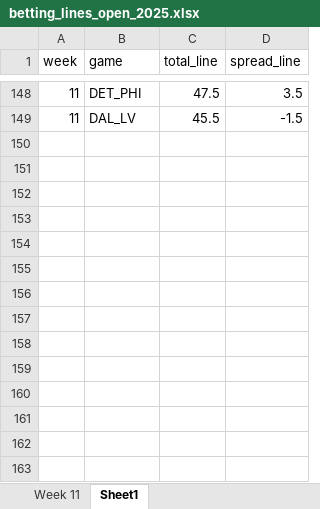
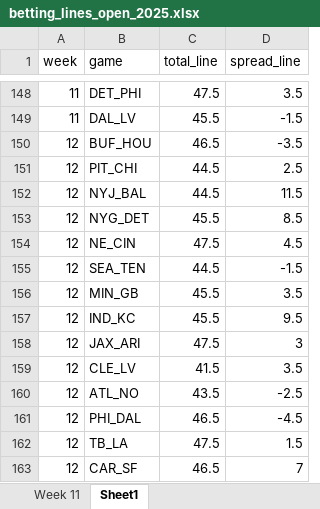
Before and after one commit to david-nemirovsky/Football-DNA, an Excel workbook: betting_lines_open_2025.xlsx, sheet Sheet1, drawn as a sheet; only a part is shown, gaps mark what is left out; values as stored, in another font and other column widths than the file's, no borders; the diff names each change by its address in the sheet, - before the commit and + after, or states it on an @@ line.

```diff
--- a/betting_lines_open_2025.xlsx (sheet Sheet1)
+++ b/betting_lines_open_2025.xlsx (sheet Sheet1)
+row 150: 12 | BUF_HOU | 46.5 | -3.5
+row 151: 12 | PIT_CHI | 44.5 | 2.5
+row 152: 12 | NYJ_BAL | 44.5 | 11.5
+row 153: 12 | NYG_DET | 45.5 | 8.5
+row 154: 12 | NE_CIN | 47.5 | 4.5
+row 155: 12 | SEA_TEN | 44.5 | -1.5
+row 156: 12 | MIN_GB | 45.5 | 3.5
+row 157: 12 | IND_KC | 45.5 | 9.5
+row 158: 12 | JAX_ARI | 47.5 | 3
+row 159: 12 | CLE_LV | 41.5 | 3.5
+row 160: 12 | ATL_NO | 43.5 | -2.5
+row 161: 12 | PHI_DAL | 46.5 | -4.5
+row 162: 12 | TB_LA | 47.5 | 1.5
+row 163: 12 | CAR_SF | 46.5 | 7
```
Also changed, not shown: weather_2025_raw.xlsx, 35 other files.
